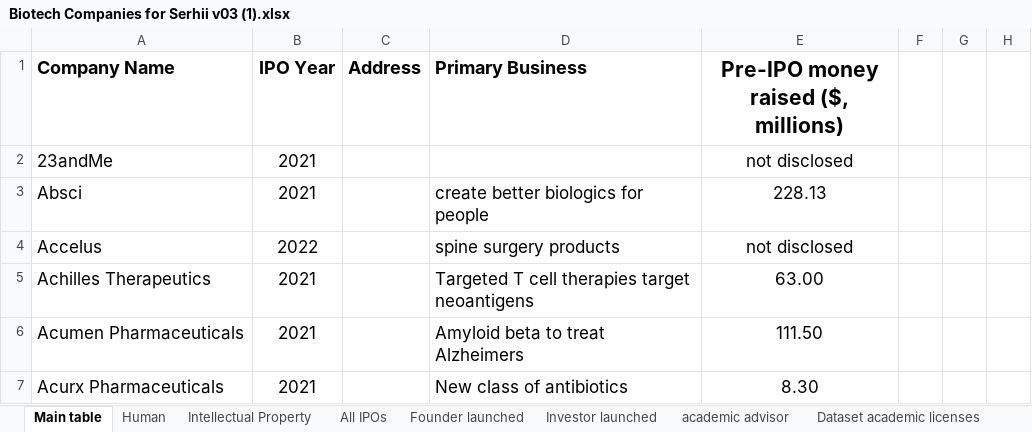
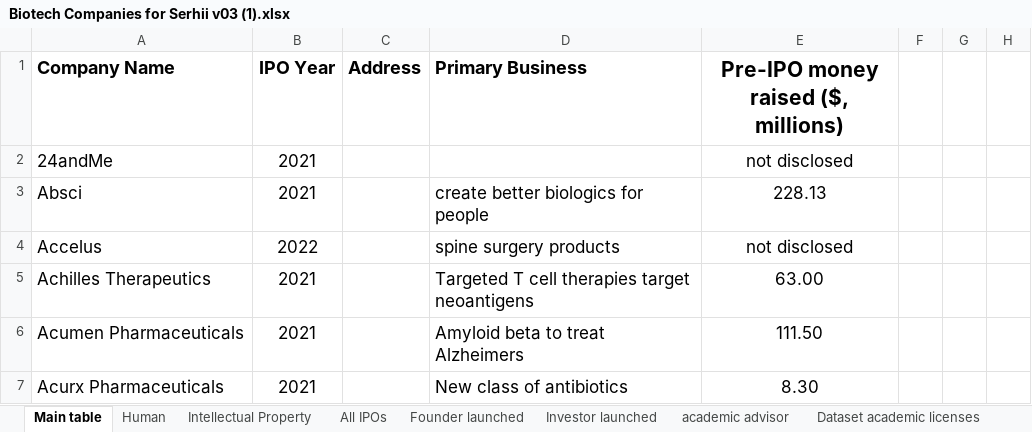
Before and after one commit to Gold1123/Excel_Display_Backend, an Excel workbook: data/Biotech Companies for Serhii v03 (1).xlsx, sheet Main table, drawn as a sheet; only a part is shown; values as stored, in another font and other column widths than the file's, no borders; the diff names each change by its address in the sheet, - before the commit and + after, or states it on an @@ line.

```diff
--- a/data/Biotech Companies for Serhii v03 (1).xlsx (sheet Main table)
+++ b/data/Biotech Companies for Serhii v03 (1).xlsx (sheet Main table)
-A2 (Company Name): 23andMe
+A2 (Company Name): 24andMe
```
Also changed, not shown: sheet Dataset academic licenses, sheet Academic equity, formulas that keep their value, charts or pictures, 2 other files.
